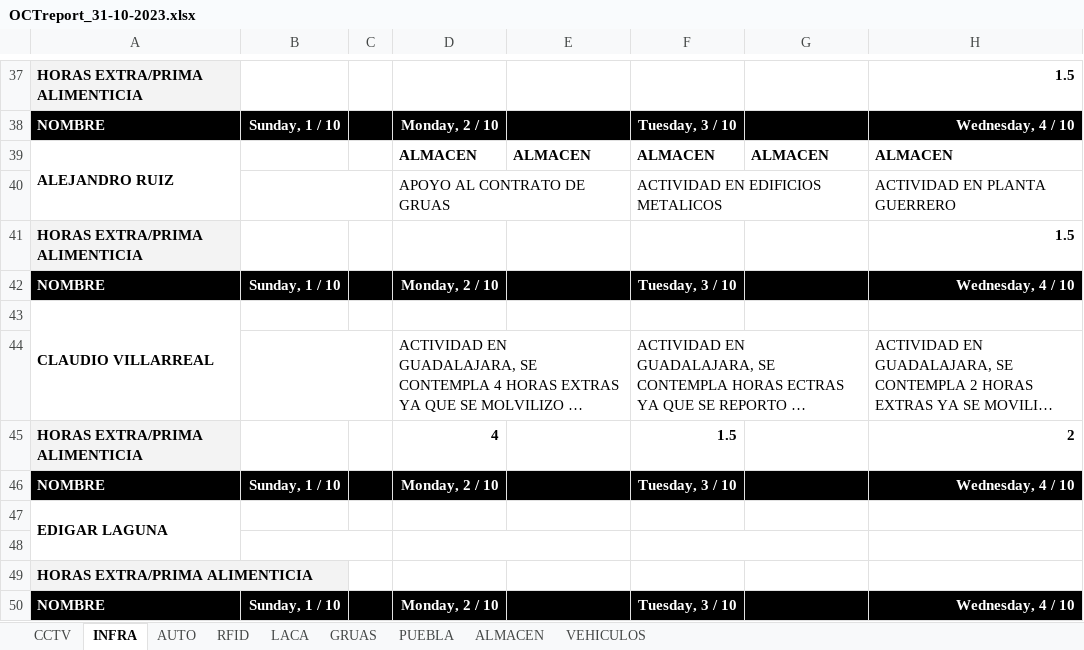
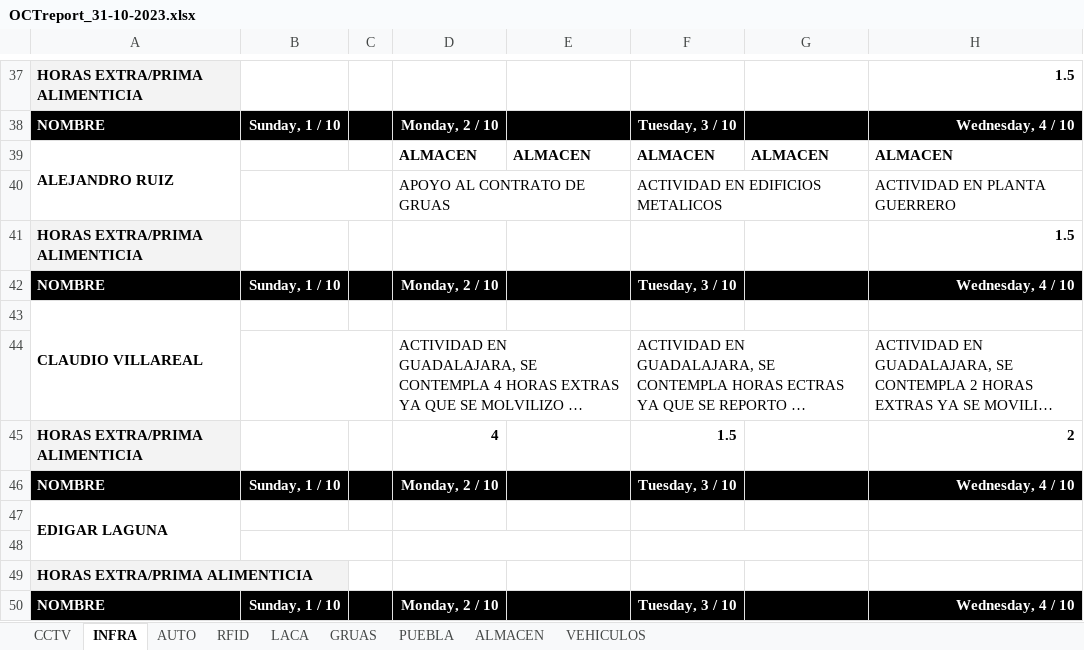
Before and after one commit to ENtelintec/GUITelintec, an Excel workbook: files/OCTreport_31-10-2023.xlsx, sheet INFRA, drawn as a sheet; only a part is shown, gaps mark what is left out; long unchanged cells end in …; values as stored, in another font and other column widths than the file's, no borders; charts and pictures and conditional formats not drawn; the diff names each change by its address in the sheet, - before the commit and + after, or states it on an @@ line.

```diff
--- a/files/OCTreport_31-10-2023.xlsx (sheet INFRA)
+++ b/files/OCTreport_31-10-2023.xlsx (sheet INFRA)
-A43: CLAUDIO VILLARREAL
+A43: CLAUDIO VILLAREAL
```
Also changed, not shown: charts or pictures, 19 other files.
